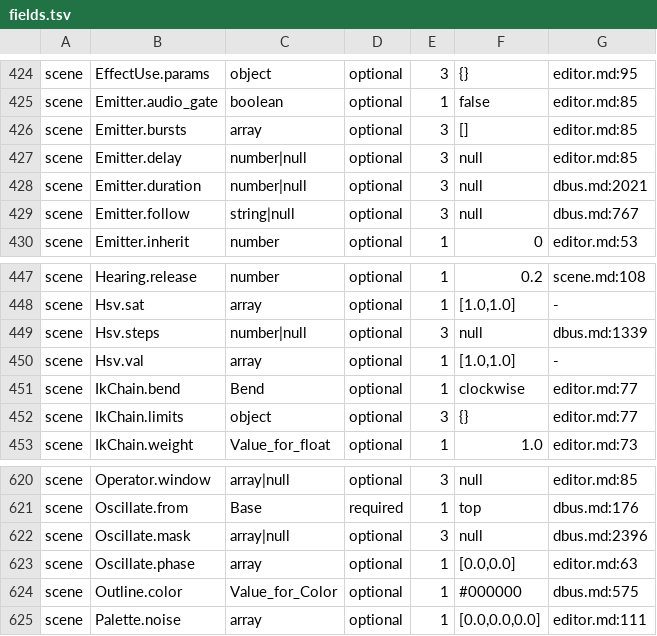
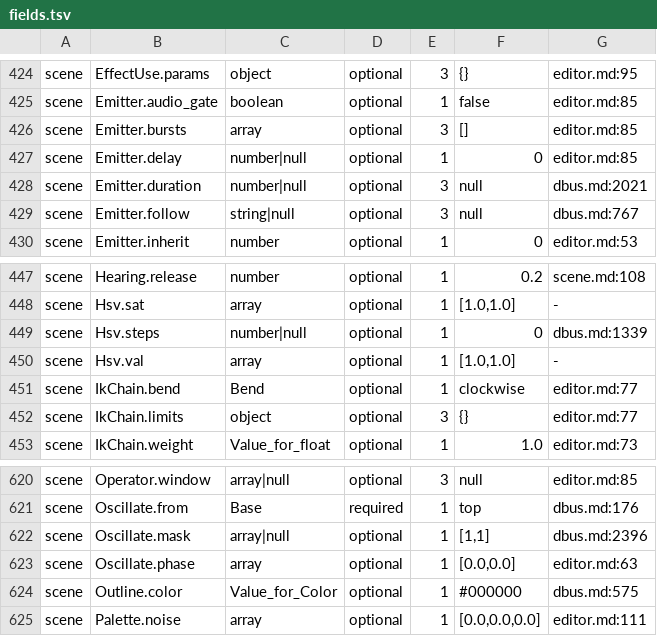
Before and after one commit to reiwand/reiwand, a TSV file: crates/reiwand-upgrade/table/fields.tsv, drawn as a sheet; only a part is shown, gaps mark what is left out; the diff covers the shown part only.

```diff
--- a/crates/reiwand-upgrade/table/fields.tsv
+++ b/crates/reiwand-upgrade/table/fields.tsv
@@ -426,3 +426,3 @@ scene	Emitter.audio_gate	boolean	optional	1	false	editor.md:85
 scene	Emitter.bursts	array	optional	3	[]	editor.md:85
-scene	Emitter.delay	number|null	optional	3	null	editor.md:85
+scene	Emitter.delay	number|null	optional	1	0	editor.md:85
 scene	Emitter.duration	number|null	optional	3	null	dbus.md:2021
@@ -448,3 +448,3 @@ scene	Hearing.release	number	optional	1	0.2	scene.md:108
 scene	Hsv.sat	array	optional	1	[1.0,1.0]	-
-scene	Hsv.steps	number|null	optional	3	null	dbus.md:1339
+scene	Hsv.steps	number|null	optional	1	0	dbus.md:1339
 scene	Hsv.val	array	optional	1	[1.0,1.0]	-
@@ -621,3 +621,3 @@ scene	Operator.window	array|null	optional	3	null	editor.md:85
 scene	Oscillate.from	Base	required	1	"top"	dbus.md:176
-scene	Oscillate.mask	array|null	optional	3	null	dbus.md:2396
+scene	Oscillate.mask	array|null	optional	1	[1,1]	dbus.md:2396
 scene	Oscillate.phase	array	optional	1	[0.0,0.0]	editor.md:63
```
Also changed, not shown: 16 edited cells elsewhere in this file, 4 other files.
